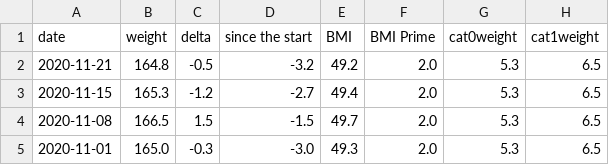
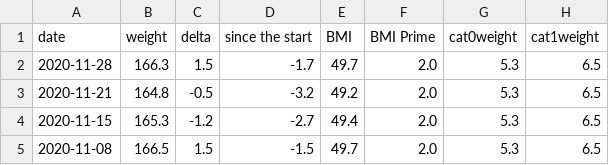
Before and after one commit to kbaikov/weight, a CSV file: result.csv, drawn as a sheet; only a part is shown; the shorter side is filled out with more unchanged rows; the diff names each change by its address in the sheet, - before the commit and + after, or states it on an @@ line.

Commit message:
2020-W48 update

```diff
--- a/result.csv
+++ b/result.csv
+row 2: 2020-11-28 | 166.3 | 1.5 | -1.7 | 49.7 | 2.0 | 5.3 | 6.5
```
